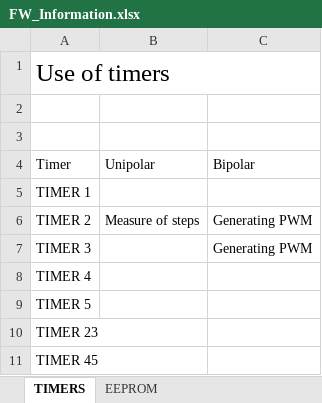
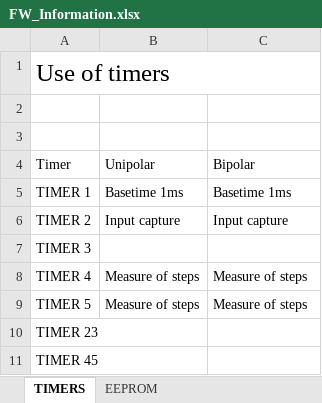
Before and after one commit to REFASTllc/SMMA, an Excel workbook: Documentation/FW_Information.xlsx, sheet TIMERS, drawn as a sheet; values as stored, in another font and other column widths than the file's, no borders; table styles not drawn; the diff names each change by its address in the sheet, - before the commit and + after, or states it on an @@ line.

Commit message:
Working on input capture module
Creation of files inputCapture.c / .h
- New following functions:
-- InitInputCaptureModuleX (where X is module 1 to 5)
-- InitInterruptInputCaptureModule

- Input capture modules are using now TIMER2.
- Initialization has already be done. Timer2 must still be correctly initialized

-Interrupt routines are already ready.

```diff
--- a/Documentation/FW_Information.xlsx (sheet TIMERS)
+++ b/Documentation/FW_Information.xlsx (sheet TIMERS)
-B5: (empty)
+B5: Basetime 1ms
-C5: (empty)
+C5: Basetime 1ms
-B6: Measure of steps
+B6: Input capture
-C6: Generating PWM
+C6: Input capture
-C7: Generating PWM
+C7: (empty)
-B8:B9: (empty)
+B8:B9: Measure of steps
-C8:C9: (empty)
+C8:C9: Measure of steps
```
Also changed, not shown: 10 other files.
